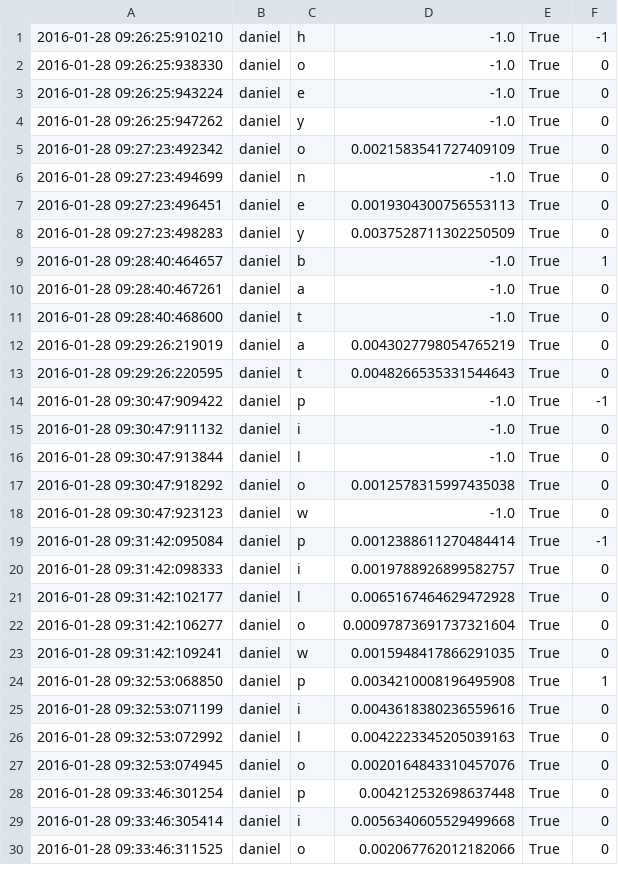
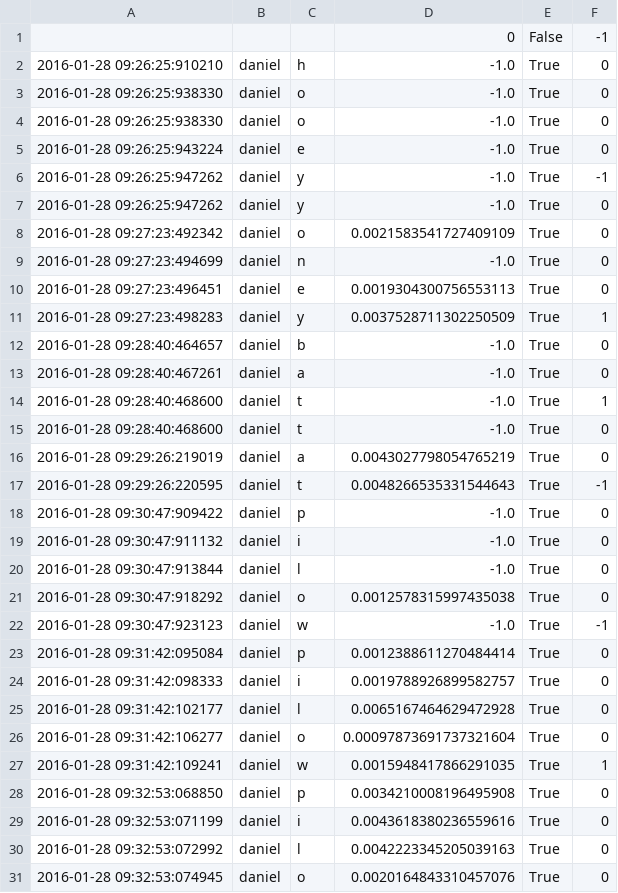
Before and after one commit to chili-epfl/cowriter_logs, a CSV file: EIntGen/letter_scores/daniel_s2.csv, drawn as a sheet; only a part is shown; the shorter side is filled out with more unchanged rows; the diff covers the shown part only.

```diff
--- a/EIntGen/letter_scores/daniel_s2.csv
+++ b/EIntGen/letter_scores/daniel_s2.csv
@@ -1,4 +1,7 @@
-"2016-01-28 09:26:25:910210","daniel","h","-1.0","True","-1"
+"","","","0","False","-1"
+"2016-01-28 09:26:25:910210","daniel","h","-1.0","True","0"
+"2016-01-28 09:26:25:938330","daniel","o","-1.0","True","0"
 "2016-01-28 09:26:25:938330","daniel","o","-1.0","True","0"
 "2016-01-28 09:26:25:943224","daniel","e","-1.0","True","0"
+"2016-01-28 09:26:25:947262","daniel","y","-1.0","True","-1"
 "2016-01-28 09:26:25:947262","daniel","y","-1.0","True","0"
@@ -7,9 +10,10 @@
 "2016-01-28 09:27:23:496451","daniel","e","0.0019304300756553113","True","0"
-"2016-01-28 09:27:23:498283","daniel","y","0.0037528711302250509","True","0"
-"2016-01-28 09:28:40:464657","daniel","b","-1.0","True","1"
+"2016-01-28 09:27:23:498283","daniel","y","0.0037528711302250509","True","1"
+"2016-01-28 09:28:40:464657","daniel","b","-1.0","True","0"
 "2016-01-28 09:28:40:467261","daniel","a","-1.0","True","0"
+"2016-01-28 09:28:40:468600","daniel","t","-1.0","True","1"
 "2016-01-28 09:28:40:468600","daniel","t","-1.0","True","0"
 "2016-01-28 09:29:26:219019","daniel","a","0.0043027798054765219","True","0"
-"2016-01-28 09:29:26:220595","daniel","t","0.0048266535331544643","True","0"
-"2016-01-28 09:30:47:909422","daniel","p","-1.0","True","-1"
+"2016-01-28 09:29:26:220595","daniel","t","0.0048266535331544643","True","-1"
+"2016-01-28 09:30:47:909422","daniel","p","-1.0","True","0"
 "2016-01-28 09:30:47:911132","daniel","i","-1.0","True","0"
@@ -17,4 +21,4 @@
 "2016-01-28 09:30:47:918292","daniel","o","0.0012578315997435038","True","0"
-"2016-01-28 09:30:47:923123","daniel","w","-1.0","True","0"
-"2016-01-28 09:31:42:095084","daniel","p","0.0012388611270484414","True","-1"
+"2016-01-28 09:30:47:923123","daniel","w","-1.0","True","-1"
+"2016-01-28 09:31:42:095084","daniel","p","0.0012388611270484414","True","0"
 "2016-01-28 09:31:42:098333","daniel","i","0.0019788926899582757","True","0"
@@ -22,4 +26,4 @@
 "2016-01-28 09:31:42:106277","daniel","o","0.00097873691737321604","True","0"
-"2016-01-28 09:31:42:109241","daniel","w","0.0015948417866291035","True","0"
-"2016-01-28 09:32:53:068850","daniel","p","0.0034210008196495908","True","1"
+"2016-01-28 09:31:42:109241","daniel","w","0.0015948417866291035","True","1"
+"2016-01-28 09:32:53:068850","daniel","p","0.0034210008196495908","True","0"
 "2016-01-28 09:32:53:071199","daniel","i","0.0043618380236559616","True","0"
```
Also changed, not shown: 4 added rows and 6 edited cells elsewhere in this file, EIntGen/letter_scores/alexandra_s2.csv, EIntGen/letter_scores/avery_s2.csv, 9 other files.
